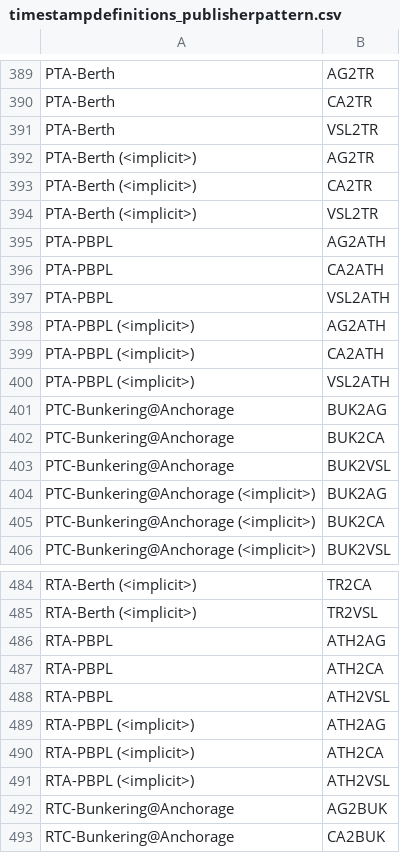
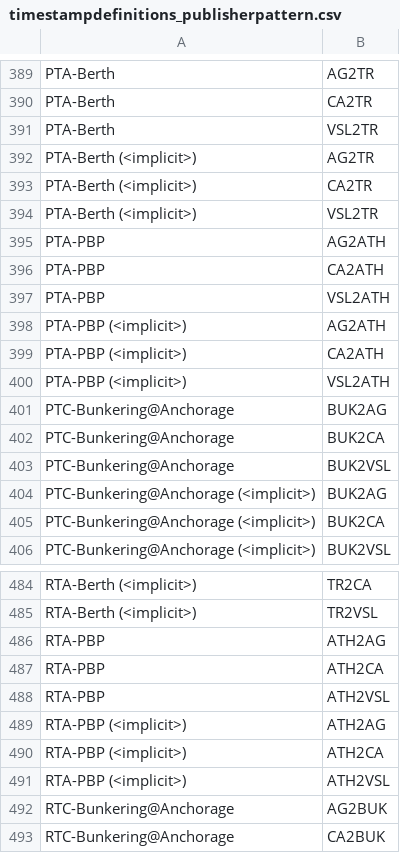
Before and after one commit to dcsaorg/DCSA-Information-Model, a CSV file: datamodel/samples.d/timestampdefinitions_publisherpattern.csv, drawn as a sheet; only a part is shown, gaps mark what is left out; the diff covers the shown part only.

```diff
--- a/datamodel/samples.d/timestampdefinitions_publisherpattern.csv
+++ b/datamodel/samples.d/timestampdefinitions_publisherpattern.csv
@@ -394,8 +394,8 @@ PTA-Berth (<implicit>),CA2TR
 PTA-Berth (<implicit>),VSL2TR
-PTA-PBPL,AG2ATH
-PTA-PBPL,CA2ATH
-PTA-PBPL,VSL2ATH
-PTA-PBPL (<implicit>),AG2ATH
-PTA-PBPL (<implicit>),CA2ATH
-PTA-PBPL (<implicit>),VSL2ATH
+PTA-PBP,AG2ATH
+PTA-PBP,CA2ATH
+PTA-PBP,VSL2ATH
+PTA-PBP (<implicit>),AG2ATH
+PTA-PBP (<implicit>),CA2ATH
+PTA-PBP (<implicit>),VSL2ATH
 PTC-Bunkering@Anchorage,BUK2AG
@@ -485,8 +485,8 @@ RTA-Berth (<implicit>),TR2CA
 RTA-Berth (<implicit>),TR2VSL
-RTA-PBPL,ATH2AG
-RTA-PBPL,ATH2CA
-RTA-PBPL,ATH2VSL
-RTA-PBPL (<implicit>),ATH2AG
-RTA-PBPL (<implicit>),ATH2CA
-RTA-PBPL (<implicit>),ATH2VSL
+RTA-PBP,ATH2AG
+RTA-PBP,ATH2CA
+RTA-PBP,ATH2VSL
+RTA-PBP (<implicit>),ATH2AG
+RTA-PBP (<implicit>),ATH2CA
+RTA-PBP (<implicit>),ATH2VSL
 RTC-Bunkering@Anchorage,AG2BUK
```
Also changed, not shown: 18 edited cells elsewhere in this file, datamodel/samples.d/timestampdefinitions.csv, 1 other file.
